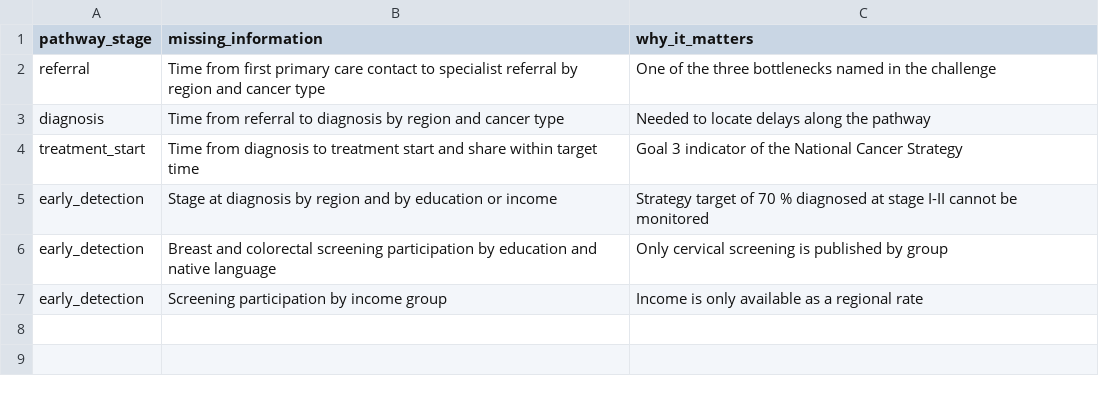
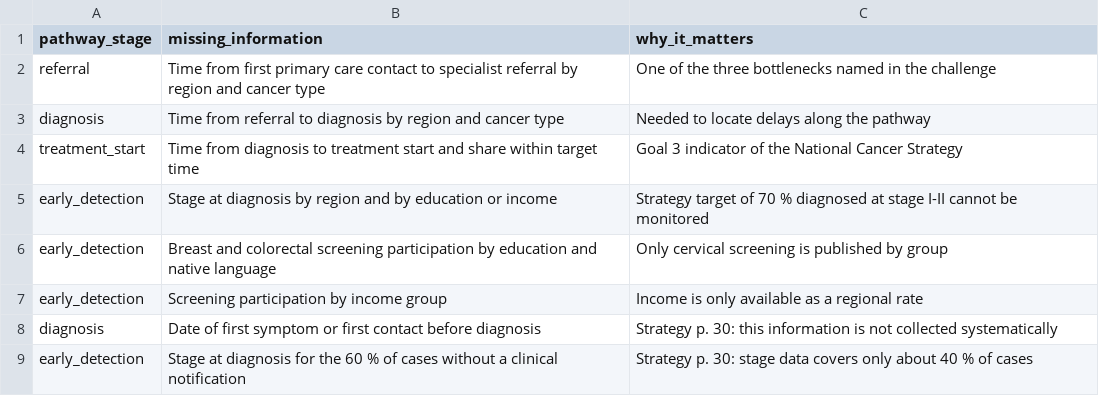
Before and after one commit to northvibes-app/AstraZeneca-Junction2026, a CSV file: pipeline/reference/known_data_gaps.csv, drawn as a sheet; the diff names each change by its address in the sheet, - before the commit and + after, or states it on an @@ line.

```diff
--- a/pipeline/reference/known_data_gaps.csv
+++ b/pipeline/reference/known_data_gaps.csv
+row 8: diagnosis | Date of first symptom or first contact before diagnosis | Strategy p. 30: this information is not collected systematically
+row 9: early_detection | Stage at diagnosis for the 60 % of cases without a clinical notification | Strategy p. 30: stage data covers only about 40 % of cases
```
Also changed, not shown: pipeline/output/data_gaps.csv, pipeline/output/equity_gaps.csv, 18 other files.
